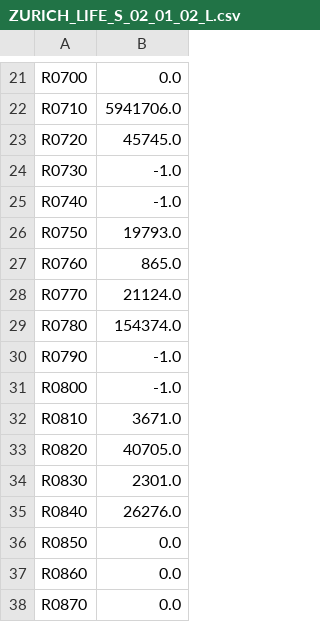
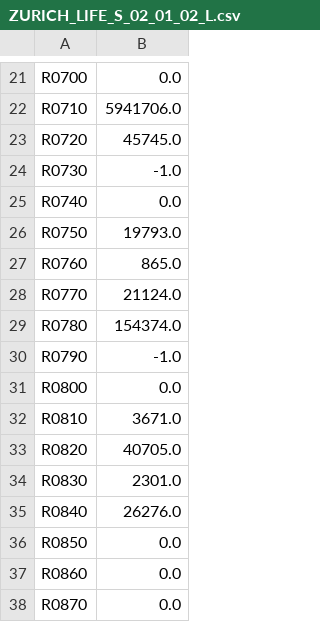
Before and after one commit to open-source-modelling/SFCR_using_Mistral_2025, a CSV file: Output/ZURICH_LIFE_S_02_01_02_L.csv, drawn as a sheet; only a part is shown, gaps mark what is left out.

```diff
--- a/Output/ZURICH_LIFE_S_02_01_02_L.csv
+++ b/Output/ZURICH_LIFE_S_02_01_02_L.csv
@@ -24,3 +24,3 @@ R0720,45745.0
 R0730,-1.0
-R0740,-1.0
+R0740,0.0
 R0750,19793.0
@@ -30,3 +30,3 @@ R0780,154374.0
 R0790,-1.0
-R0800,-1.0
+R0800,0.0
 R0810,3671.0
```
Also changed, not shown: Final_output/S020102_partial_final.csv, Final_output/S230101_partial_final.csv, 28 other files.
